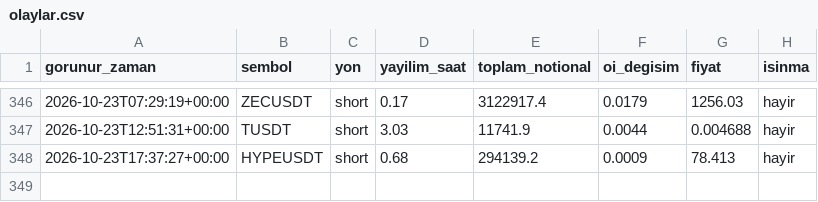
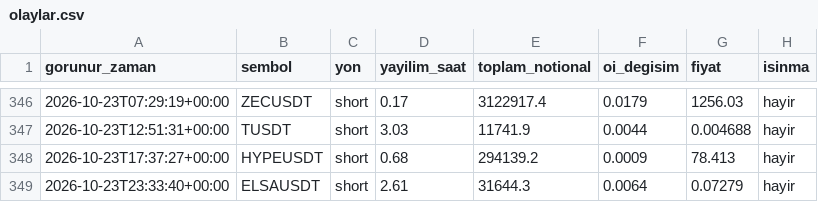
Before and after one commit to varmlx26/balina-dedektor, a CSV file: olaylar.csv, drawn as a sheet; only a part is shown, gaps mark what is left out.

```diff
--- a/olaylar.csv
+++ b/olaylar.csv
@@ -348 +348,2 @@ gorunur_zaman,sembol,yon,yayilim_saat,toplam_notional,oi_degisim,fiyat,isinma
 2026-10-23T17:37:27+00:00,HYPEUSDT,short,0.68,294139.2,0.0009,78.413,hayir
+2026-10-23T23:33:40+00:00,ELSAUSDT,short,2.61,31644.3,0.0064,0.07279,hayir
```
Also changed, not shown: 2 other files.
